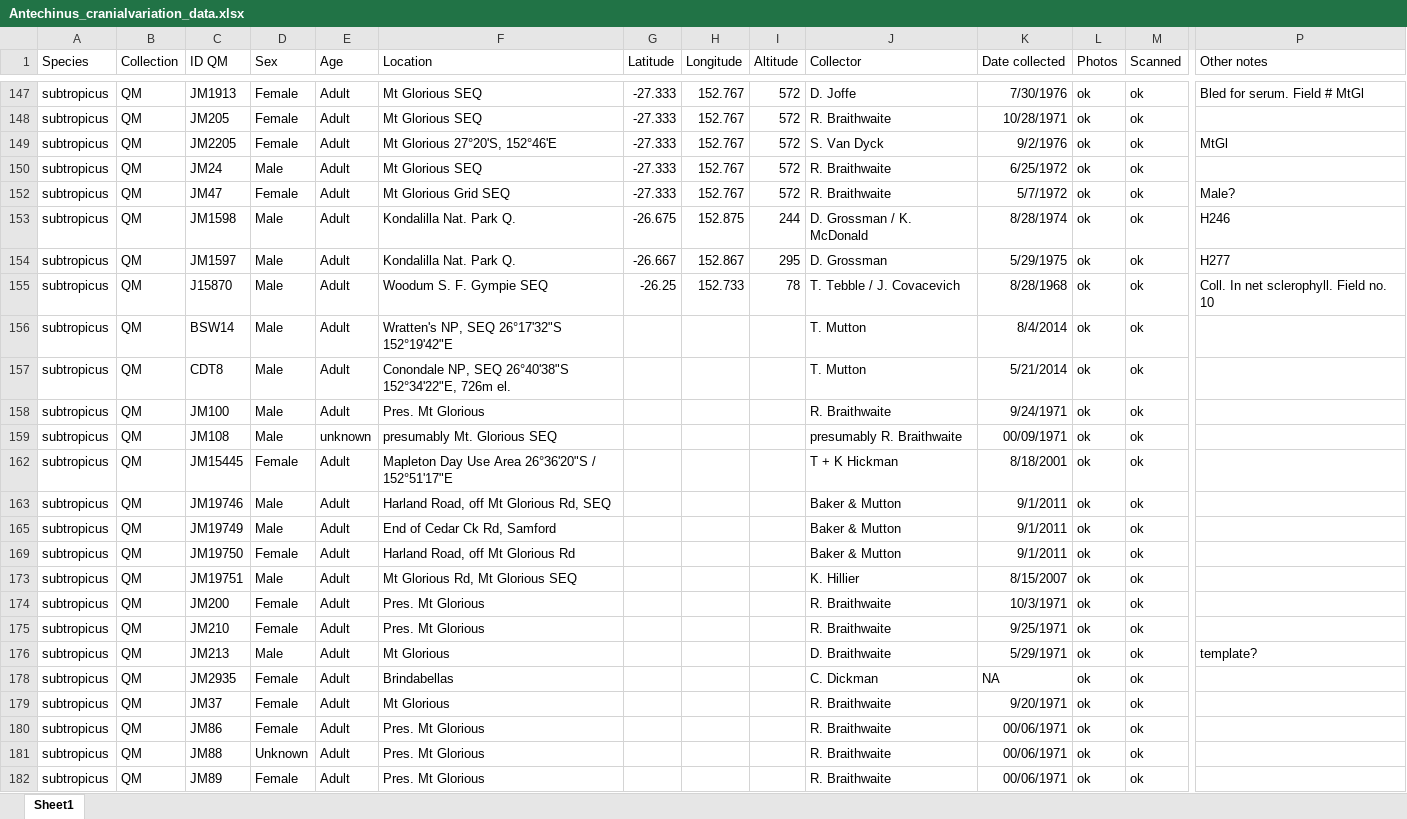
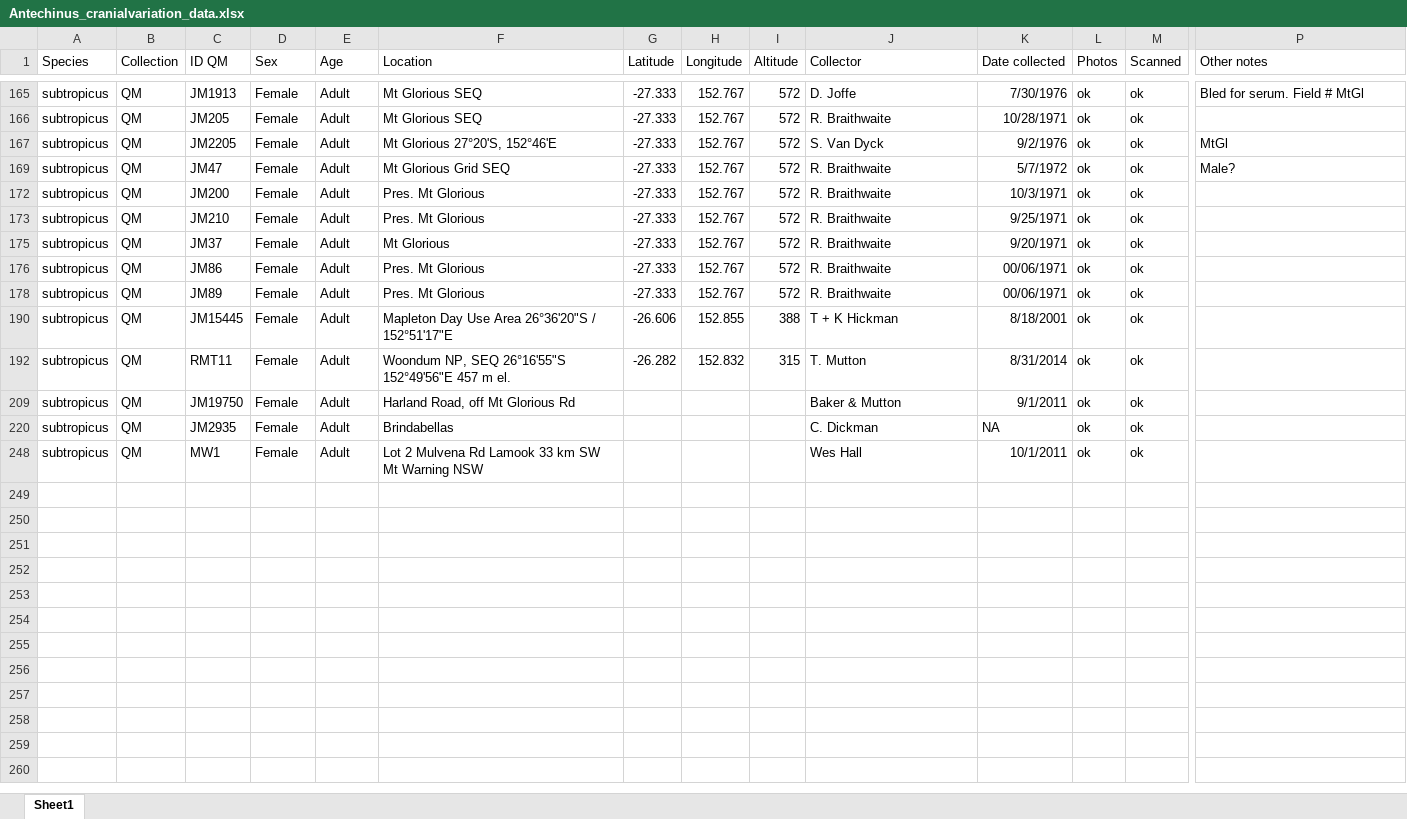
Before and after one commit to pietroviama/Viacavaetal_Antechinus, an Excel workbook: Data/Antechinus_cranialvariation_data.xlsx, sheet Sheet1, drawn as a sheet; only a part is shown, gaps mark what is left out; the shorter side is filled out with more unchanged rows; values as stored, in another font and other column widths than the file's, no borders; removed rows and columns are numbered as before the commit, all else as after; rows hold the shown columns only; the diff covers the shown part only; the diff names each change by its address in the sheet, - before the commit and + after, or states it on an @@ line.

```diff
--- a/Data/Antechinus_cranialvariation_data.xlsx (sheet Sheet1)
+++ b/Data/Antechinus_cranialvariation_data.xlsx (sheet Sheet1)
@@ row 150 hidden: subtropicus | QM | JM24 | Male | Adult | Mt Glorious SEQ | -27.333 | 152.767 | 572 | R. Braithwaite | 6/25/1972 | ok | ok @@
@@ row 153 hidden: subtropicus | QM | JM1598 | Male | Adult | Kondalilla Nat. Park Q. | -26.675 | 152.875 | 244 | D. Grossman / K. McDonald | 8/28/1974 | ok | ok | H246 @@
@@ row 154 hidden: subtropicus | QM | JM1597 | Male | Adult | Kondalilla Nat. Park Q. | -26.667 | 152.867 | 295 | D. Grossman | 5/29/1975 | ok | ok | H277 @@
@@ row 155 hidden: subtropicus | QM | J15870 | Male | Adult | Woodum S. F. Gympie SEQ | -26.25 | 152.733 | 78 | T. Tebble / J. Covacevich | 8/28/1968 | ok | ok | Coll. In net sclerophyll. Field no. 10 @@
-row 156: subtropicus | QM | BSW14 | Male | Adult | Wratten's NP, SEQ 26°17'32"S 152°19'42"E |  |  |  | T. Mutton | 8/4/2014 | ok | ok
-row 157: subtropicus | QM | CDT8 | Male | Adult | Conondale NP, SEQ 26°40'38"S 152°34'22"E, 726m el. |  |  |  | T. Mutton | 5/21/2014 | ok | ok
+row 172: subtropicus | QM | JM200 | Female | Adult | Pres. Mt Glorious | -27.333 | 152.767 | 572 | R. Braithwaite | 10/3/1971 | ok | ok
-C173 (ID QM): JM100
+C173 (ID QM): JM210
-D173 (Sex): Male
+D173 (Sex): Female
-G173 (Latitude): (empty)
+G173 (Latitude): -27.333
-H173 (Longitude): (empty)
+H173 (Longitude): 152.767
-I173 (Altitude): (empty)
+I173 (Altitude): 572
-K173 (Date collected): 9/24/1971
+K173 (Date collected): 9/25/1971
-row 159: subtropicus | QM | JM108 | Male | unknown | presumably Mt. Glorious SEQ |  |  |  | presumably R. Braithwaite | 00/09/1971 | ok | ok
+row 175: subtropicus | QM | JM37 | Female | Adult | Mt Glorious | -27.333 | 152.767 | 572 | R. Braithwaite | 9/20/1971 | ok | ok
+row 176: subtropicus | QM | JM86 | Female | Adult | Pres. Mt Glorious | -27.333 | 152.767 | 572 | R. Braithwaite | 00/06/1971 | ok | ok
+row 178: subtropicus | QM | JM89 | Female | Adult | Pres. Mt Glorious | -27.333 | 152.767 | 572 | R. Braithwaite | 00/06/1971 | ok | ok
-G190 (Latitude): (empty)
+G190 (Latitude): -26.606
-H190 (Longitude): (empty)
+H190 (Longitude): 152.855
-I190 (Altitude): (empty)
+I190 (Altitude): 388
@@ row 163 hidden: subtropicus | QM | JM19746 | Male | Adult | Harland Road, off Mt Glorious Rd, SEQ |  |  |  | Baker & Mutton | 9/1/2011 | ok | ok @@
@@ row 165 hidden: subtropicus | QM | JM19749 | Male | Adult | End of Cedar Ck Rd, Samford |  |  |  | Baker & Mutton | 9/1/2011 | ok | ok @@
+row 192: subtropicus | QM | RMT11 | Female | Adult | Woondum NP, SEQ 26°16'55"S 152°49'56"E 457 m el. | -26.282 | 152.832 | 315 | T. Mutton | 8/31/2014 | ok | ok
@@ row 173 hidden: subtropicus | QM | JM19751 | Male | Adult | Mt Glorious Rd, Mt Glorious SEQ |  |  |  | K. Hillier | 8/15/2007 | ok | ok @@
-row 174: subtropicus | QM | JM200 | Female | Adult | Pres. Mt Glorious |  |  |  | R. Braithwaite | 10/3/1971 | ok | ok
-row 175: subtropicus | QM | JM210 | Female | Adult | Pres. Mt Glorious |  |  |  | R. Braithwaite | 9/25/1971 | ok | ok
-row 176: subtropicus | QM | JM213 | Male | Adult | Mt Glorious |  |  |  | D. Braithwaite | 5/29/1971 | ok | ok | template?
-row 179: subtropicus | QM | JM37 | Female | Adult | Mt Glorious |  |  |  | R. Braithwaite | 9/20/1971 | ok | ok
-row 180: subtropicus | QM | JM86 | Female | Adult | Pres. Mt Glorious |  |  |  | R. Braithwaite | 00/06/1971 | ok | ok
-row 181: subtropicus | QM | JM88 | Unknown | Adult | Pres. Mt Glorious |  |  |  | R. Braithwaite | 00/06/1971 | ok | ok
-row 182: subtropicus | QM | JM89 | Female | Adult | Pres. Mt Glorious |  |  |  | R. Braithwaite | 00/06/1971 | ok | ok
```
Also changed, not shown: 3 added rows, 13 removed rows and 32 hidden or unhidden rows elsewhere in this sheet, hidden cells.
